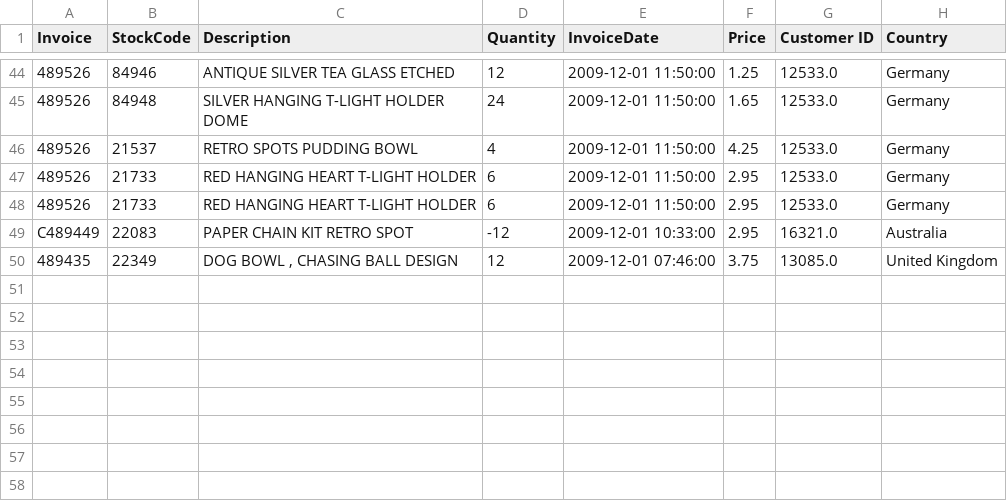
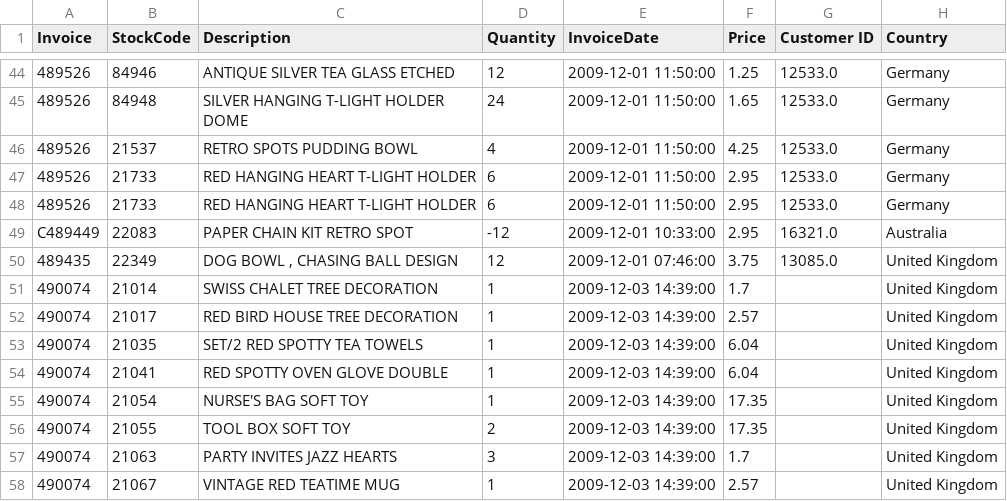
Before and after one commit to mrOatmeal101/online_retail, a CSV file: unclean/test_online_retail.csv, drawn as a sheet; only a part is shown, gaps mark what is left out.

Commit message:
finished test clean

```diff
--- a/unclean/test_online_retail.csv
+++ b/unclean/test_online_retail.csv
@@ -50 +50,9 @@ C489449,22083,PAPER CHAIN KIT RETRO SPOT,-12,2009-12-01 10:33:00,2.95,16321.0,Au
 489435,22349,"DOG BOWL , CHASING BALL DESIGN",12,2009-12-01 07:46:00,3.75,13085.0,United Kingdom
+490074,21014,SWISS CHALET TREE DECORATION ,1,2009-12-03 14:39:00,1.7,,United Kingdom
+490074,21017,RED BIRD HOUSE TREE DECORATION,1,2009-12-03 14:39:00,2.57,,United Kingdom
+490074,21035,SET/2 RED SPOTTY TEA TOWELS ,1,2009-12-03 14:39:00,6.04,,United Kingdom
+490074,21041,RED SPOTTY OVEN GLOVE DOUBLE,1,2009-12-03 14:39:00,6.04,,United Kingdom
+490074,21054,NURSE'S BAG SOFT TOY,1,2009-12-03 14:39:00,17.35,,United Kingdom
+490074,21055,TOOL BOX SOFT TOY ,2,2009-12-03 14:39:00,17.35,,United Kingdom
+490074,21063,PARTY INVITES JAZZ HEARTS,3,2009-12-03 14:39:00,1.7,,United Kingdom
+490074,21067,VINTAGE RED TEATIME MUG,1,2009-12-03 14:39:00,2.57,,United Kingdom
```
Also changed, not shown: 2 other files.
